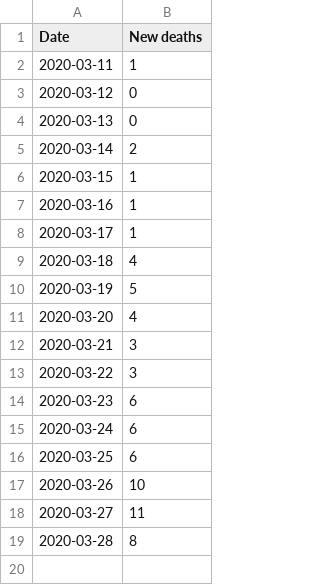
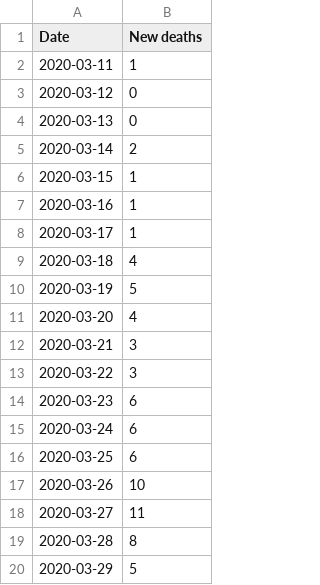
Before and after one commit to covid-19-sim/covid-19.sst.dk, a CSV file: sst2csv/sst-covid19-deaths.csv, drawn as a sheet; the diff names each change by its address in the sheet, - before the commit and + after, or states it on an @@ line.

```diff
--- a/sst2csv/sst-covid19-deaths.csv
+++ b/sst2csv/sst-covid19-deaths.csv
+row 20: 2020-03-29 | 5
```
Also changed, not shown: covid-19-dk.csv, 1 other file.
